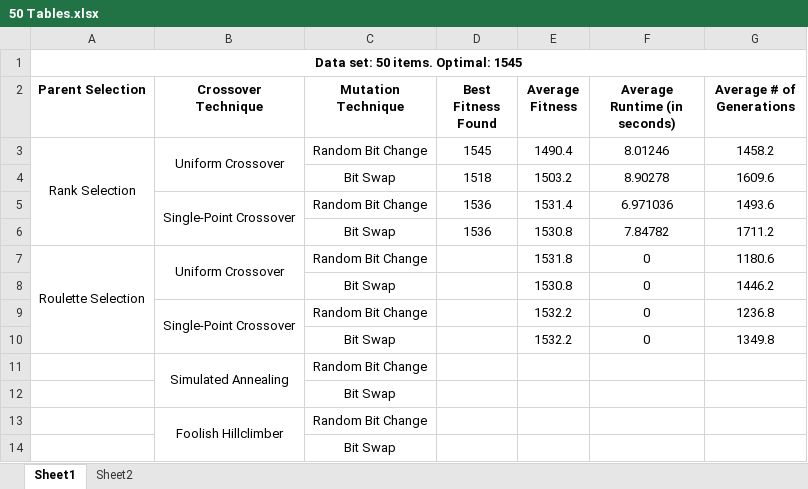
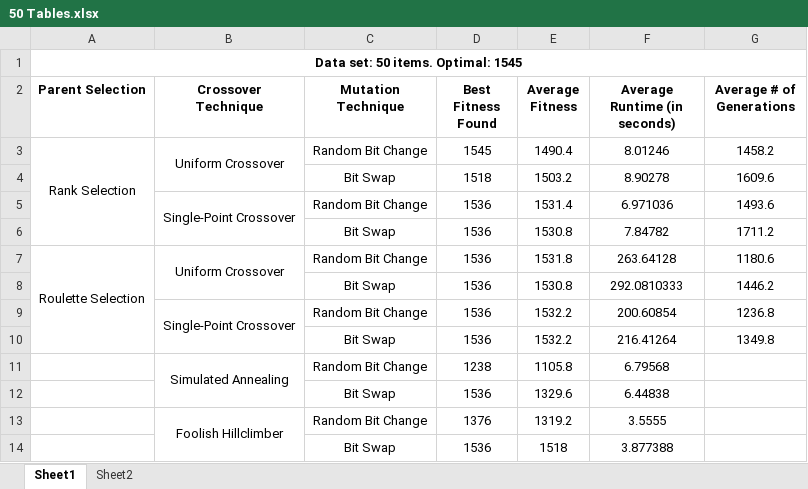
Before and after one commit to Slifar/EvoComp, an Excel workbook: Tables/50 Tables.xlsx, sheet Sheet1, drawn as a sheet; values as stored, in another font and other column widths than the file's, no borders; removed rows and columns are numbered as before the commit, all else as after; the diff names each change by its address in the sheet, - before the commit and + after, or states it on an @@ line.

```diff
--- a/Tables/50 Tables.xlsx (sheet Sheet1)
+++ b/Tables/50 Tables.xlsx (sheet Sheet1)
-D7:D10 (Best Fitness Found): (empty)
+D7:D10 (Best Fitness Found): 1536
-F7 (Average Runtime (in seconds)): 0
+F7 (Average Runtime (in seconds)): 263.64128
-F8 (Average Runtime (in seconds)): 0
+F8 (Average Runtime (in seconds)): 292.0810333
-F9 (Average Runtime (in seconds)): 0
+F9 (Average Runtime (in seconds)): 200.60854
-F10 (Average Runtime (in seconds)): 0
+F10 (Average Runtime (in seconds)): 216.41264
-row 11:  | Simulated Annealing | Random Bit Change
-row 12:  |  | Bit Swap
-row 13:  | Foolish Hillclimber | Random Bit Change
-row 14:  |  | Bit Swap
+row 11:  | Simulated Annealing | Random Bit Change | 1238 | 1105.8 | 6.79568
+row 12:  |  | Bit Swap | 1536 | 1329.6 | 6.44838
+row 13:  | Foolish Hillclimber | Random Bit Change | 1376 | 1319.2 | 3.5555
+row 14:  |  | Bit Swap | 1536 | 1518 | 3.877388
```
Also changed, not shown: sheet Sheet2, Tables/100 Tables.xlsx, 1 other file.
